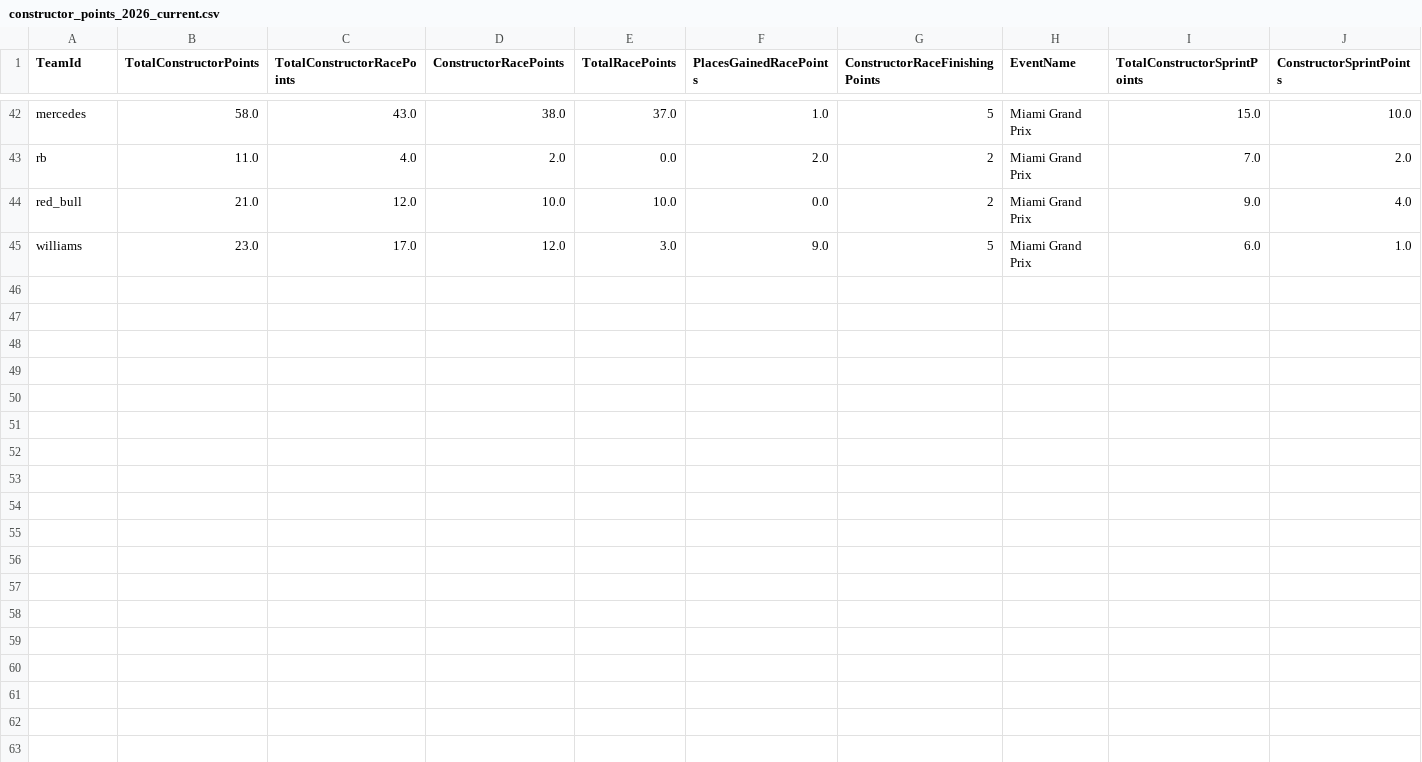
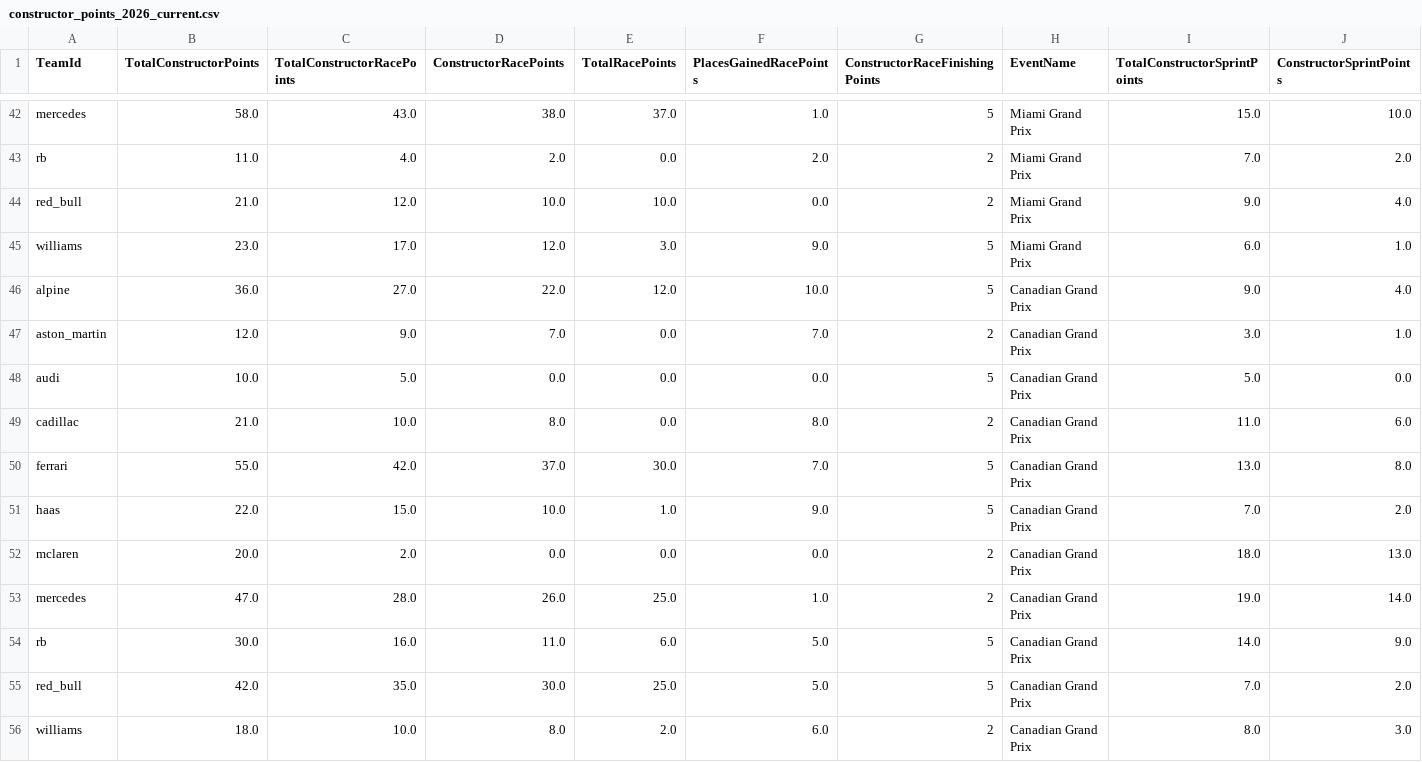
Before and after one commit to timhagan/f1_points, a CSV file: data/constructor_points_2026_current.csv, drawn as a sheet; only a part is shown, gaps mark what is left out; rows hold the shown columns only; the diff names each change by its address in the sheet, - before the commit and + after, or states it on an @@ line.

```diff
--- a/data/constructor_points_2026_current.csv
+++ b/data/constructor_points_2026_current.csv
+row 46: alpine | 36.0 | 27.0 | 22.0 | 12.0 | 10.0 | 5 | Canadian Grand Prix | 9.0 | 4.0
+row 47: aston_martin | 12.0 | 9.0 | 7.0 | 0.0 | 7.0 | 2 | Canadian Grand Prix | 3.0 | 1.0
+row 48: audi | 10.0 | 5.0 | 0.0 | 0.0 | 0.0 | 5 | Canadian Grand Prix | 5.0 | 0.0
+row 49: cadillac | 21.0 | 10.0 | 8.0 | 0.0 | 8.0 | 2 | Canadian Grand Prix | 11.0 | 6.0
+row 50: ferrari | 55.0 | 42.0 | 37.0 | 30.0 | 7.0 | 5 | Canadian Grand Prix | 13.0 | 8.0
+row 51: haas | 22.0 | 15.0 | 10.0 | 1.0 | 9.0 | 5 | Canadian Grand Prix | 7.0 | 2.0
+row 52: mclaren | 20.0 | 2.0 | 0.0 | 0.0 | 0.0 | 2 | Canadian Grand Prix | 18.0 | 13.0
+row 53: mercedes | 47.0 | 28.0 | 26.0 | 25.0 | 1.0 | 2 | Canadian Grand Prix | 19.0 | 14.0
+row 54: rb | 30.0 | 16.0 | 11.0 | 6.0 | 5.0 | 5 | Canadian Grand Prix | 14.0 | 9.0
+row 55: red_bull | 42.0 | 35.0 | 30.0 | 25.0 | 5.0 | 5 | Canadian Grand Prix | 7.0 | 2.0
+row 56: williams | 18.0 | 10.0 | 8.0 | 2.0 | 6.0 | 2 | Canadian Grand Prix | 8.0 | 3.0
```
Also changed, not shown: data/driver_points_2026_current.csv, 2 other files.
